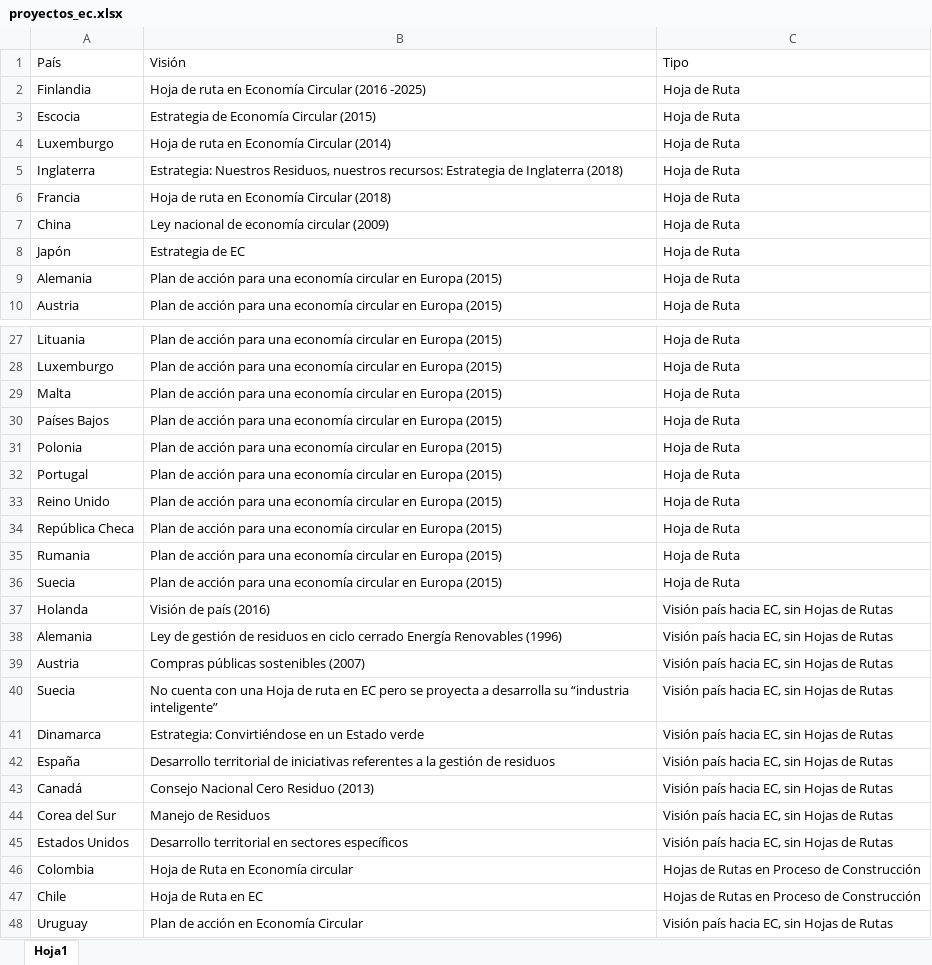
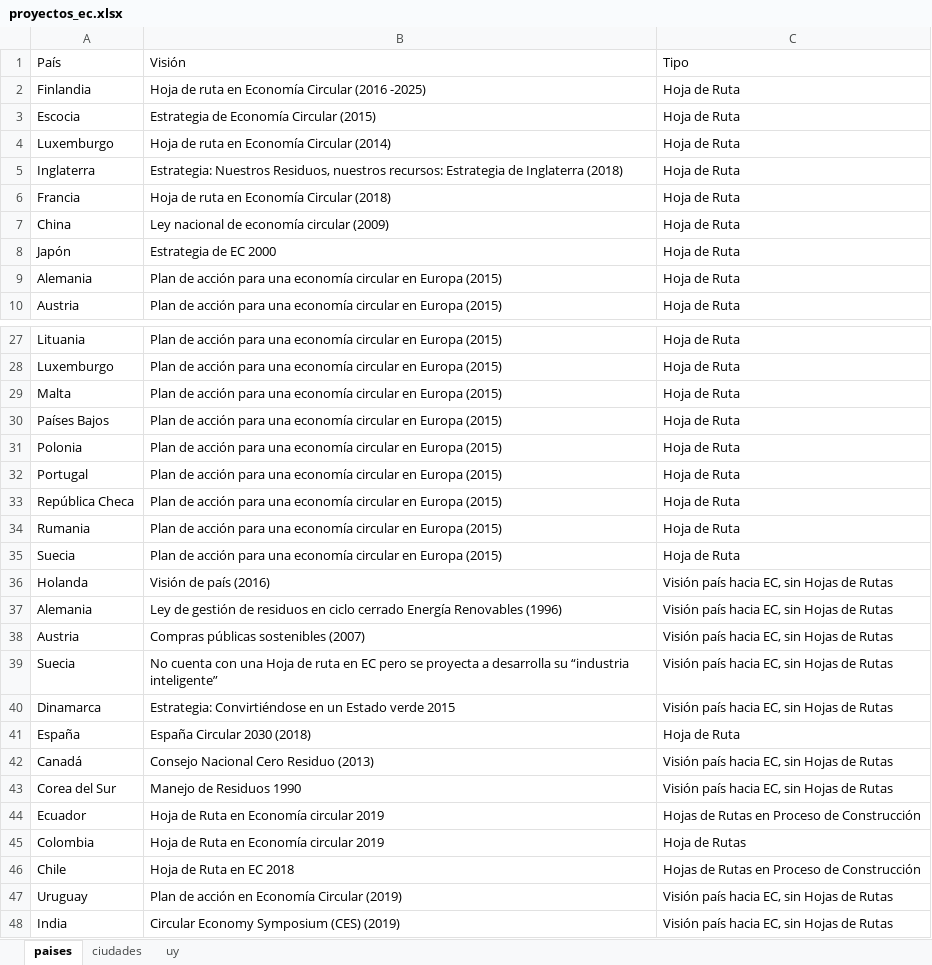
Before and after one commit to paulapereda/mapa_economia_circular, an Excel workbook: data/proyectos_ec.xlsx, sheet paises, drawn as a sheet; only a part is shown, gaps mark what is left out; values as stored, in another font and other column widths than the file's, no borders; removed rows and columns are numbered as before the commit, all else as after; the diff names each change by its address in the sheet, - before the commit and + after, or states it on an @@ line.

```diff
--- a/data/proyectos_ec.xlsx (sheet paises)
+++ b/data/proyectos_ec.xlsx (sheet paises)
-sheet tab: Hoja1
+sheet tab: paises
+sheet tab: ciudades
+sheet tab: uy
-B8: Estrategia de EC
+B8: Estrategia de EC 2000
-row 33: Reino Unido | Plan de acción para una economía circular en Europa (2015) | Hoja de Ruta
-B40: …Estado verde
+B40: …Estado verde 2015
-B41: Desarrollo territorial de iniciativas referentes a la gestión de residuos
+B41: España Circular 2030 (2018)
-C41: Visión país hacia EC, sin Hojas de Rutas
+C41: Hoja de Ruta
-B43: Manejo de Residuos
+B43: Manejo de Residuos 1990
-row 45: Estados Unidos | Desarrollo territorial en sectores específicos | Visión país hacia EC, sin Hojas de Rutas
+row 44: Ecuador | Hoja de Ruta en Economía circular 2019 | Hojas de Rutas en Proceso de Construcción
-B45: Hoja de Ruta en Economía circular
+B45: Hoja de Ruta en Economía circular 2019
-C45: Hojas de Rutas en Proceso de Construcción
+C45: Hoja de Rutas
-B46: Hoja de Ruta en EC
+B46: Hoja de Ruta en EC 2018
-B47: Plan de acción en Economía Circular
+B47: Plan de acción en Economía Circular (2019)
+row 48: India | Circular Economy Symposium (CES) (2019) | Visión país hacia EC, sin Hojas de Rutas
```
Also changed, not shown: 7 other files.
